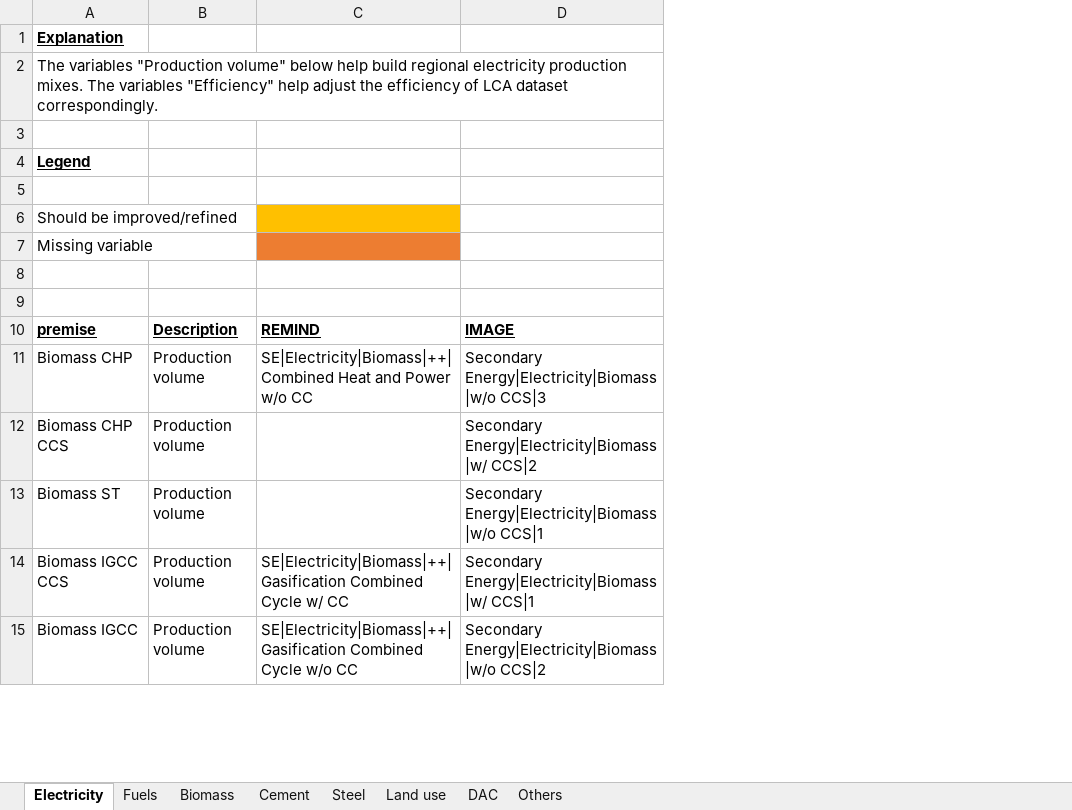
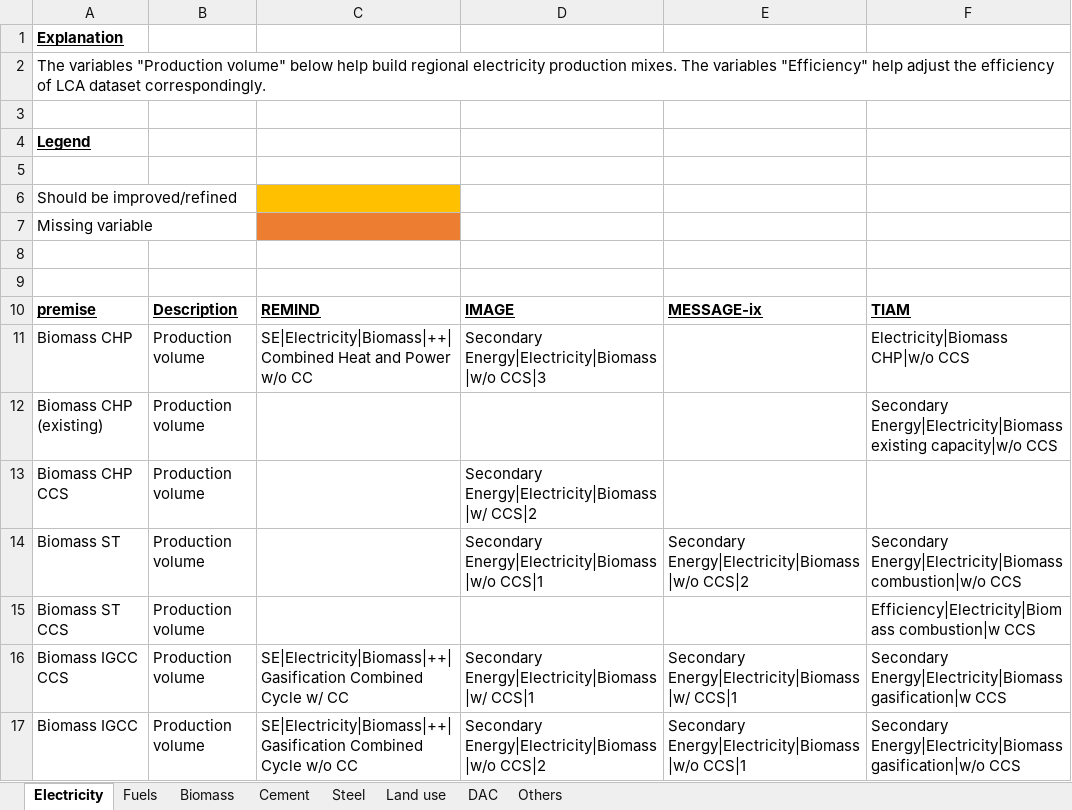
Before and after one commit to polca/premise, an Excel workbook: premise/iam_variables_mapping/mapping_overview.xlsx, sheet Electricity, drawn as a sheet; only a part is shown; values as stored, in another font and other column widths than the file's, no borders; the diff covers the shown part only; the diff names each change by its address in the sheet, - before the commit and + after, or states it on an @@ line.

```diff
--- a/premise/iam_variables_mapping/mapping_overview.xlsx (sheet Electricity)
+++ b/premise/iam_variables_mapping/mapping_overview.xlsx (sheet Electricity)
+column E, row 10: MESSAGE-ix; row 14: Secondary Energy|Electricity|Biomass|w/o CCS|2; rows 16-17: Secondary Energy|Electricity|Biomass|w/ CCS|1 | Secondary Energy|Electricity|Biomass|w/o CCS|1
+column F, rows 10-11: TIAM | Electricity|Biomass CHP|w/o CCS; row 14: Secondary Energy|Electricity|Biomass combustion|w/o CCS; rows 16-17: Secondary Energy|Electricity|Biomass gasification|w CCS | Secondary Energy|Electricity|Biomass gasification|w/o CCS
+row 12: Biomass CHP (existing) | Production volume |  |  |  | Secondary Energy|Electricity|Biomass existing capacity|w/o CCS
+row 15: Biomass ST CCS | Production volume |  |  |  | Efficiency|Electricity|Biomass combustion|w CCS
```
Also changed, not shown: 26 added rows elsewhere in this sheet, sheet Cement, sheet Biomass, sheet Others, sheet Steel, sheet Fuels, sheet DAC, 1 more sheet, 2 other files.
